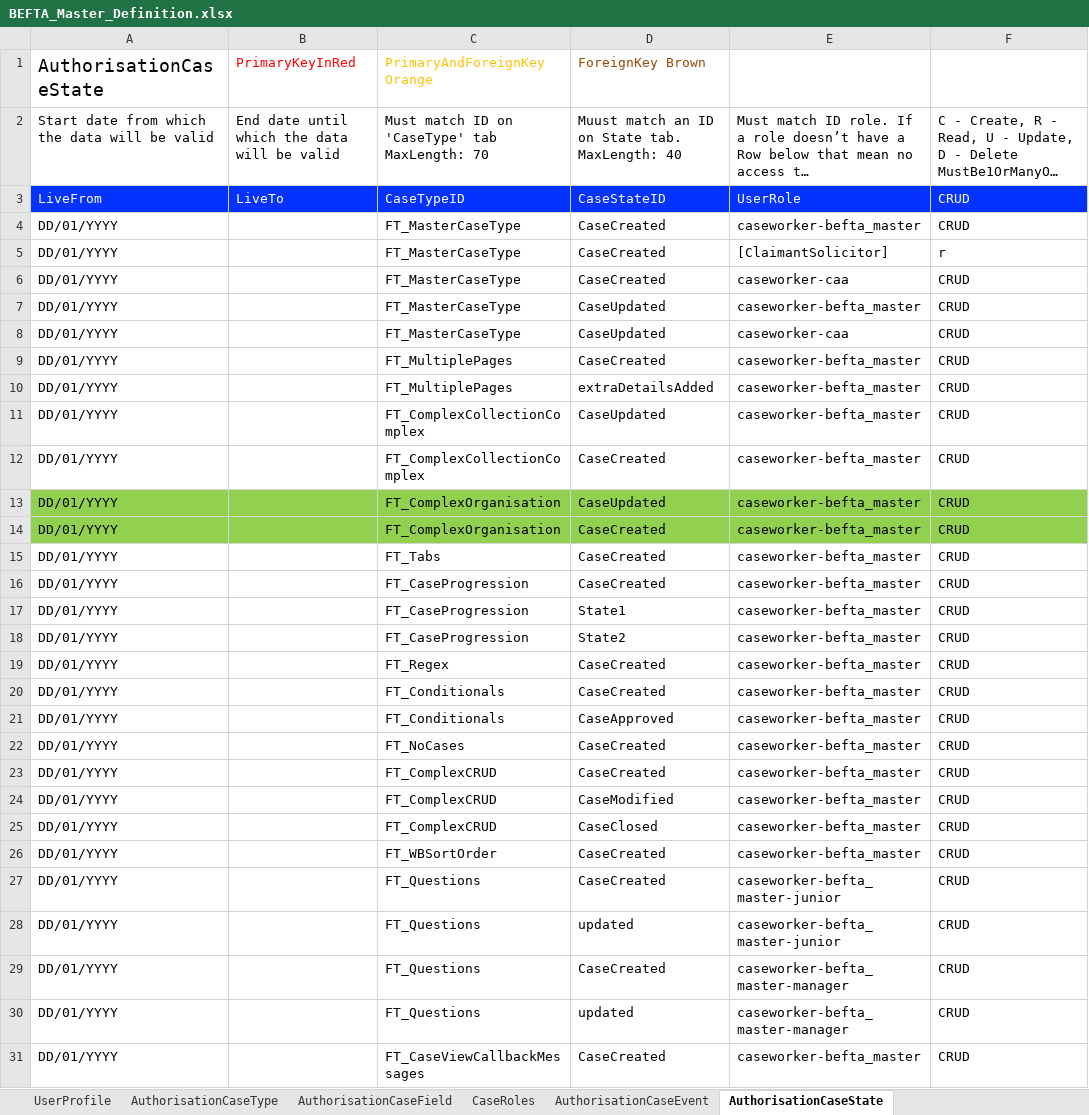
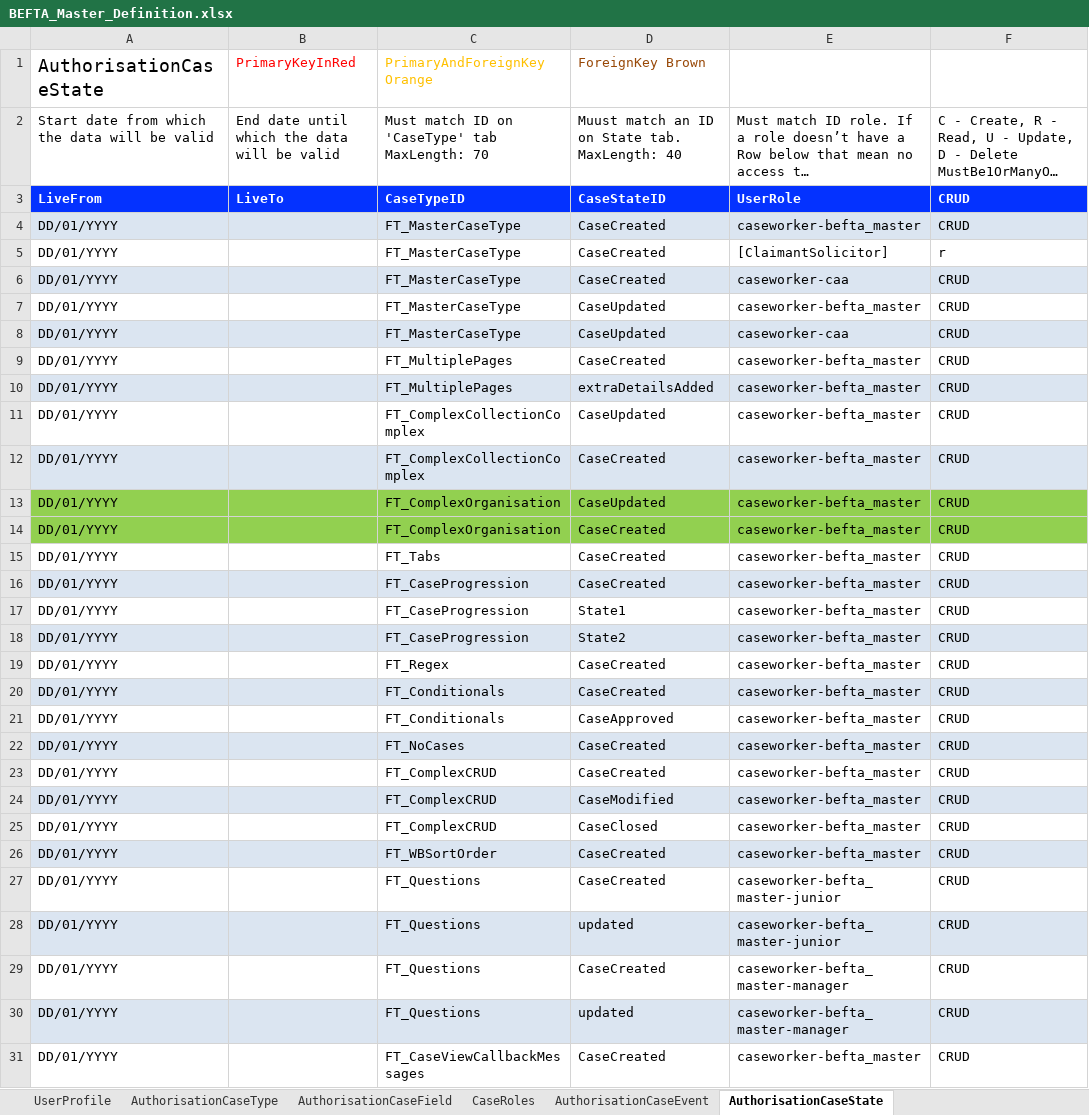
Before and after one commit to hmcts/befta-fw, an Excel workbook: src/main/resources/uk/gov/hmcts/befta/dse/ccd/definitions/excel/BEFTA_Master_Definition.xlsx, sheet AuthorisationCaseState, drawn as a sheet; only a part is shown; long unchanged cells end in …; values as stored, in another font and other column widths than the file's, no borders; table styles not drawn; the diff covers the shown part only; the diff names each change by its address in the sheet, - before the commit and + after, or states it on an @@ line.

```diff
--- a/src/main/resources/uk/gov/hmcts/befta/dse/ccd/definitions/excel/BEFTA_Master_Definition.xlsx (sheet AuthorisationCaseState)
+++ b/src/main/resources/uk/gov/hmcts/befta/dse/ccd/definitions/excel/BEFTA_Master_Definition.xlsx (sheet AuthorisationCaseState)
-A3:F3 bold: off
+A3:F3 bold: on
-A4:F4 fill: none
+A4:F4 fill: #DBE5F1
-A6:F6 fill: none
+A6:F6 fill: #DBE5F1
-A8:F8 fill: none
+A8:F8 fill: #DBE5F1
-A10:F10 fill: none
+A10:F10 fill: #DBE5F1
-A12:F12 fill: none
+A12:F12 fill: #DBE5F1
-A16:F16 fill: none
+A16:F16 fill: #DBE5F1
-A18:F18 fill: none
+A18:F18 fill: #DBE5F1
-A20:F20 fill: none
+A20:F20 fill: #DBE5F1
-A22:F22 fill: none
+A22:F22 fill: #DBE5F1
-A24:F24 fill: none
+A24:F24 fill: #DBE5F1
-A26:F26 fill: none
+A26:F26 fill: #DBE5F1
-A28:F28 fill: none
+A28:F28 fill: #DBE5F1
-A30:F30 fill: none
+A30:F30 fill: #DBE5F1
```
Also changed, not shown: cell formats elsewhere in this sheet, sheet CaseEventToFields, sheet EventToComplexTypes, sheet ComplexTypes, sheet AuthorisationCaseField, sheet CaseTypeTab, sheet WorkBasketResultFields, 18 more sheets, 8 other files.
